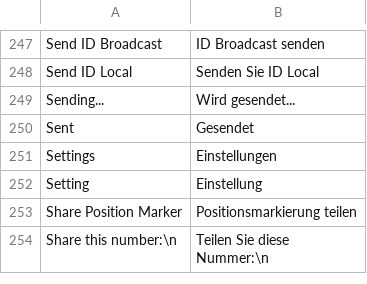
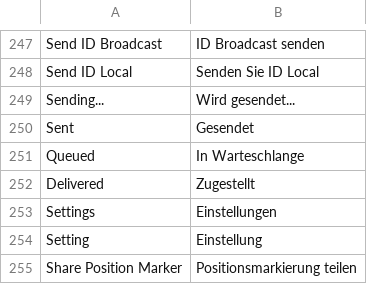
Before and after one commit to manmuqingshan/trail-mate, a TSV file: packs/europe-latin-ext/locales/de/strings.tsv, drawn as a sheet; only a part is shown, gaps mark what is left out; the shorter side is filled out with more unchanged rows.

```diff
--- a/packs/europe-latin-ext/locales/de/strings.tsv
+++ b/packs/europe-latin-ext/locales/de/strings.tsv
@@ -250,2 +250,4 @@ Sending...	Wird gesendet...
 Sent	Gesendet
+Queued	In Warteschlange
+Delivered	Zugestellt
 Settings	Einstellungen
```
Also changed, not shown: packs/ar/locales/ar/strings.tsv, packs/europe-cyrillic-ext/locales/ru/strings.tsv, 30 other files.
